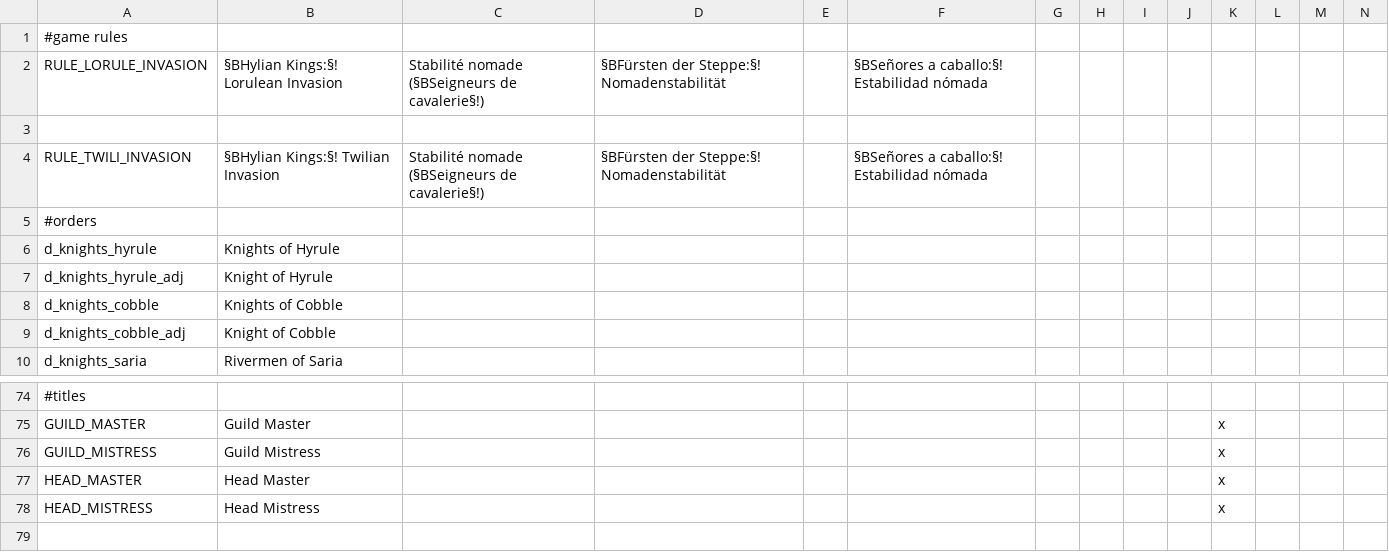
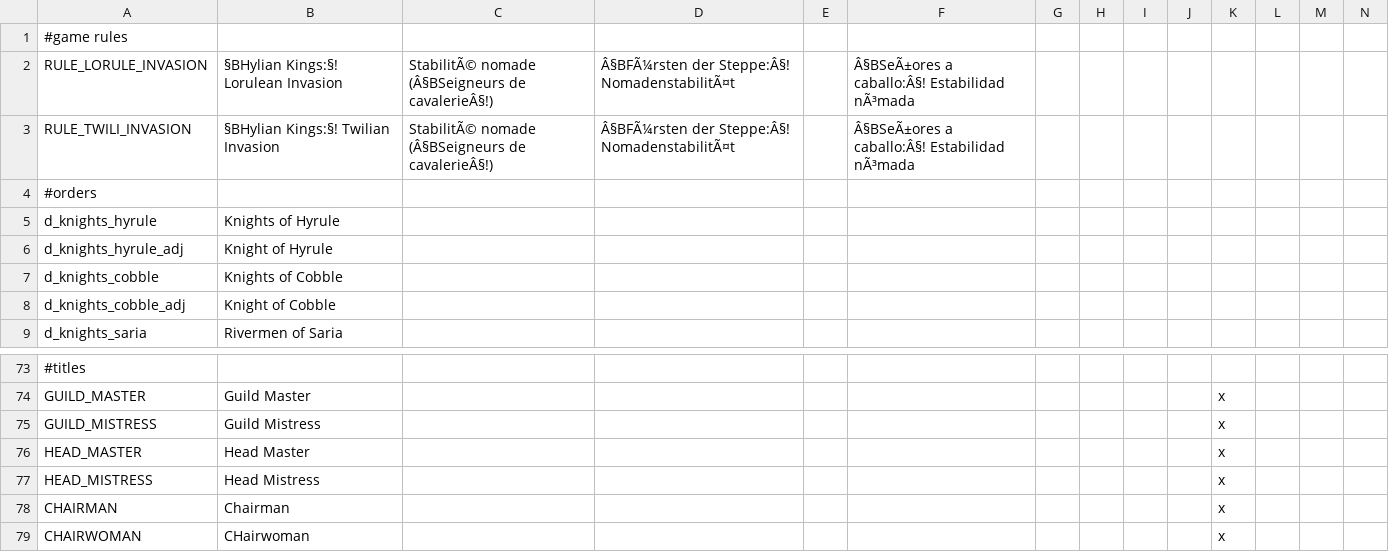
Before and after one commit to locustgate/Hylian-Kings, a CSV file: Hylian Kings/localisation/hk_commons.csv, drawn as a sheet; only a part is shown, gaps mark what is left out; removed rows and columns are numbered as before the commit, all else as after; rows hold the shown columns only; the diff names each change by its address in the sheet, - before the commit and + after, or states it on an @@ line.

```diff
--- a/Hylian Kings/localisation/hk_commons.csv
+++ b/Hylian Kings/localisation/hk_commons.csv
-C2: Stabilité nomade (§BSeigneurs de cavalerie§!)
+C2: StabilitÃ© nomade (Â§BSeigneurs de cavalerieÂ§!)
-D2: §BFürsten der Steppe:§! Nomadenstabilität
+D2: Â§BFÃ¼rsten der Steppe:Â§! NomadenstabilitÃ¤t
-F2: §BSeñores a caballo:§! Estabilidad nómada
+F2: Â§BSeÃ±ores a caballo:Â§! Estabilidad nÃ³mada
-row 3: (empty)
-C3: Stabilité nomade (§BSeigneurs de cavalerie§!)
+C3: StabilitÃ© nomade (Â§BSeigneurs de cavalerieÂ§!)
-D3: §BFürsten der Steppe:§! Nomadenstabilität
+D3: Â§BFÃ¼rsten der Steppe:Â§! NomadenstabilitÃ¤t
-F3: §BSeñores a caballo:§! Estabilidad nómada
+F3: Â§BSeÃ±ores a caballo:Â§! Estabilidad nÃ³mada
+row 78: CHAIRMAN | Chairman |  |  |  |  |  |  |  |  | x
+row 79: CHAIRWOMAN | CHairwoman |  |  |  |  |  |  |  |  | x
```
Also changed, not shown: Hylian Kings/localisation/y_Barony_names.csv, Hylian Kings/localisation/y_Duchy_names.csv, 28 other files.
